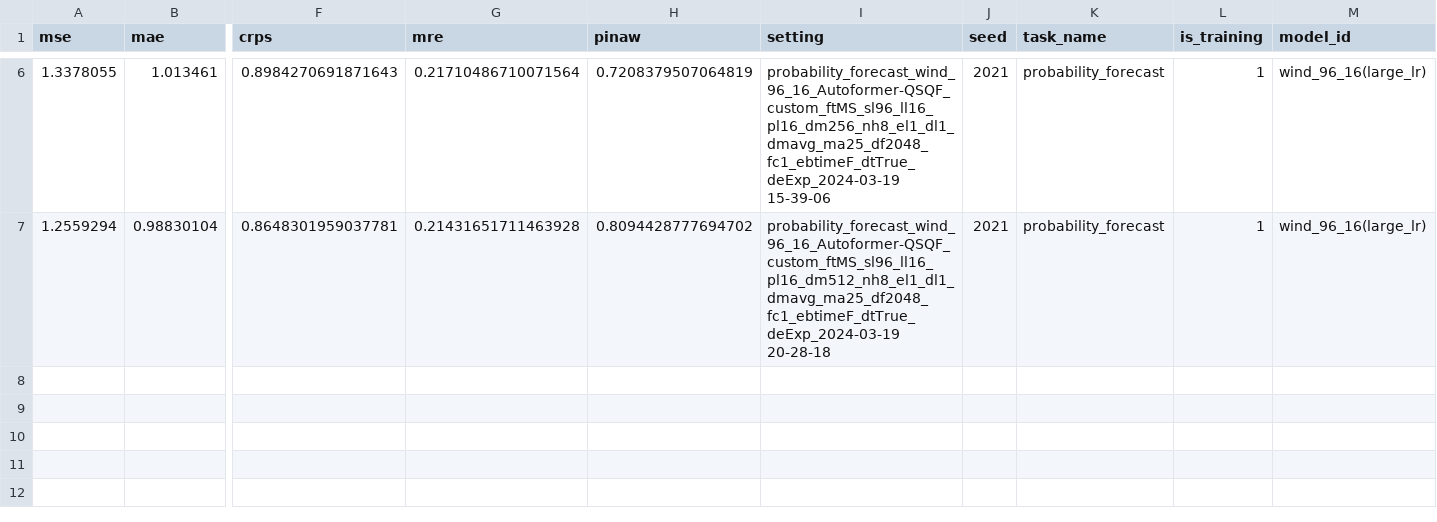
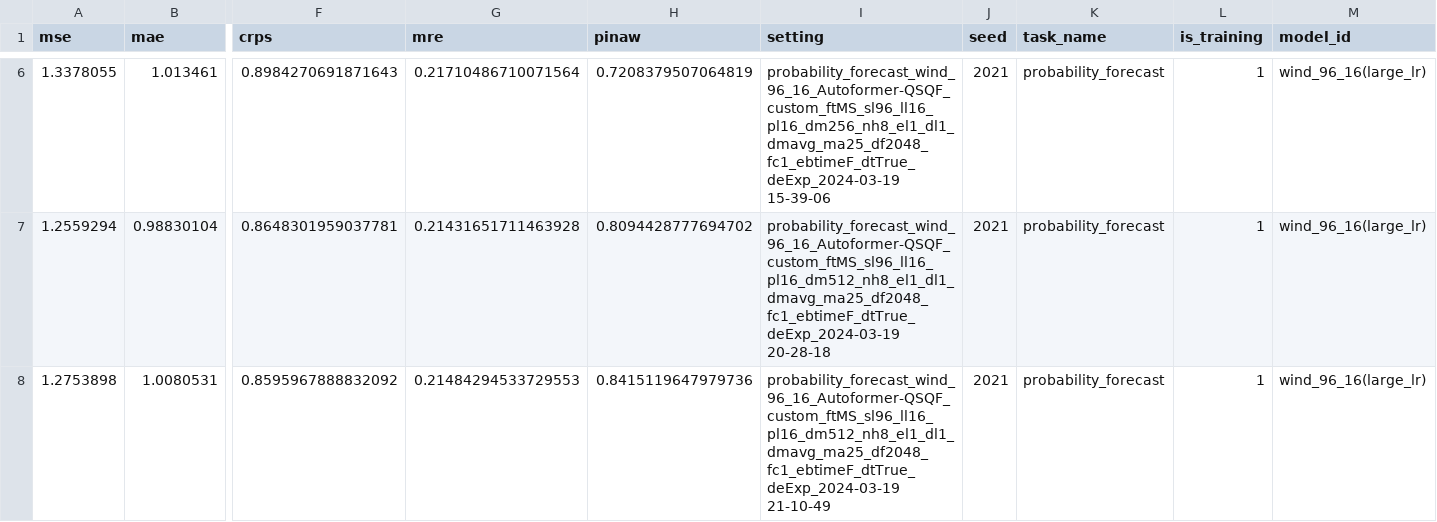
Before and after one commit to Jack251970/Time-Series-Library, a CSV file: data/probability_forecast/data.csv, drawn as a sheet; only a part is shown, gaps mark what is left out; rows hold the shown columns only; the diff names each change by its address in the sheet, - before the commit and + after, or states it on an @@ line.

```diff
--- a/data/probability_forecast/data.csv
+++ b/data/probability_forecast/data.csv
+row 8: 1.2753898 | 1.0080531 | 0.8595967888832092 | 0.21484294533729553 | 0.8415119647979736 | probability_forecast_wind_96_16_Autoformer-QSQF_custom_ftMS_sl96_ll16_pl16_dm512_nh8_el1_dl1_dmavg_ma25_df2048_fc1_ebtimeF_dtTrue_deExp_2024-03-19 21-10-49 | 2021 | probability_forecast | 1 | wind_96_16(large_lr)
```
Also changed, not shown: 2 other files.
